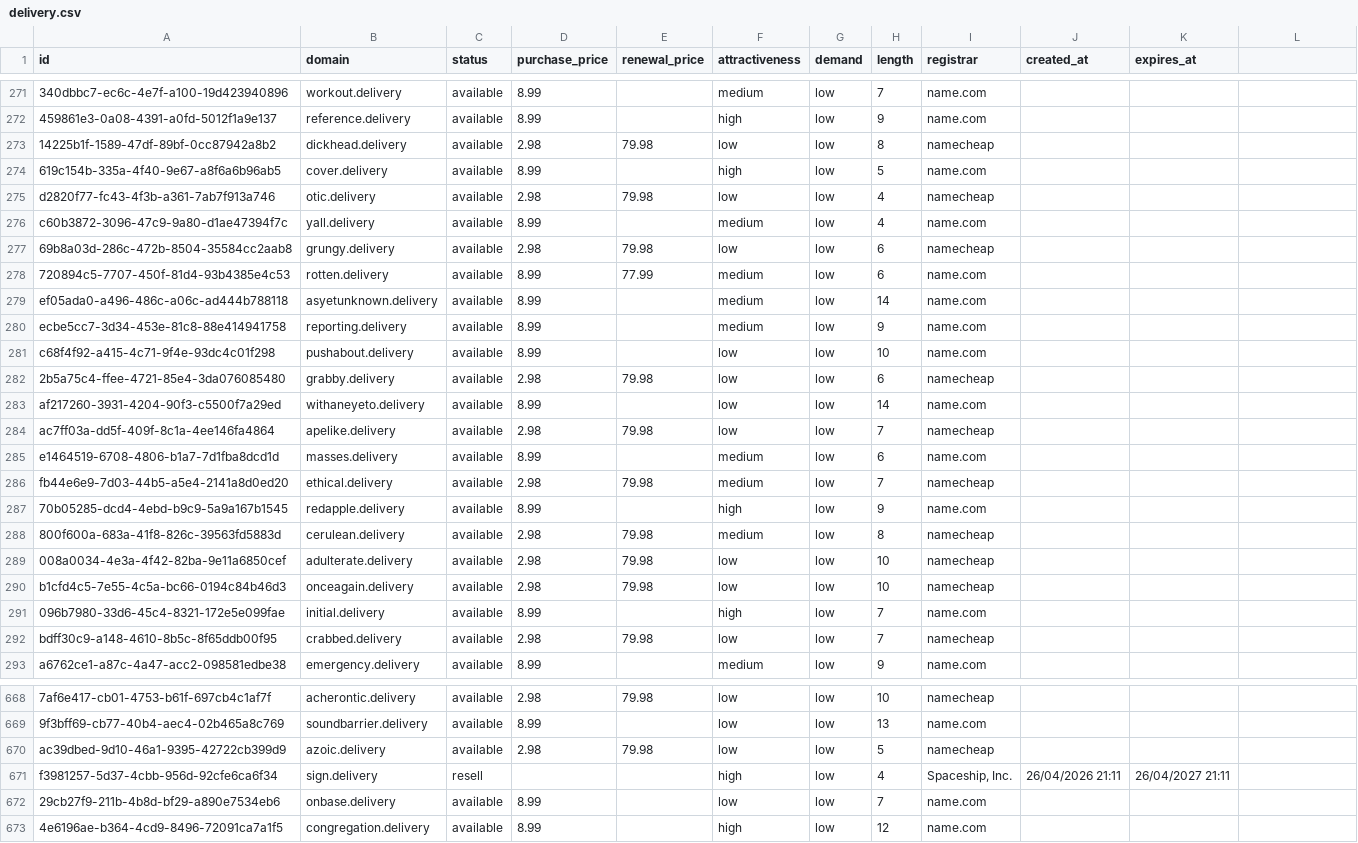
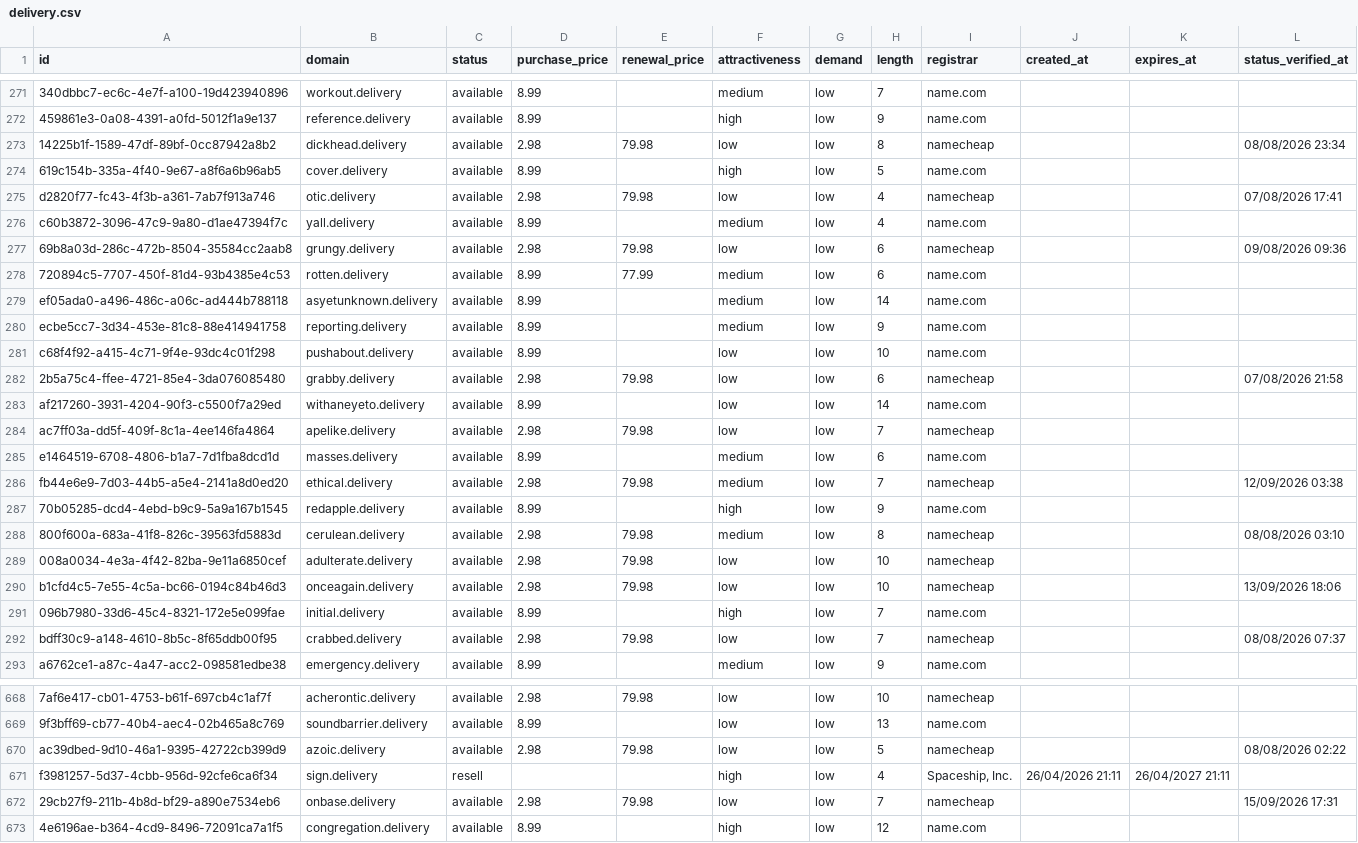
Before and after one commit to UniqueDomains/delivery-oneword-domains, a CSV file: delivery.csv, drawn as a sheet; only a part is shown, gaps mark what is left out; the diff covers the shown part only; the diff names each change by its address in the sheet, - before the commit and + after, or states it on an @@ line.

Commit message:
Domains update

```diff
--- a/delivery.csv
+++ b/delivery.csv
-L1: (empty)
+L1: status_verified_at
-L273 (status_verified_at): (empty)
+L273 (status_verified_at): 08/08/2026 23:34
-L275 (status_verified_at): (empty)
+L275 (status_verified_at): 07/08/2026 17:41
-L277 (status_verified_at): (empty)
+L277 (status_verified_at): 09/08/2026 09:36
-L282 (status_verified_at): (empty)
+L282 (status_verified_at): 07/08/2026 21:58
-L286 (status_verified_at): (empty)
+L286 (status_verified_at): 12/09/2026 03:38
-L288 (status_verified_at): (empty)
+L288 (status_verified_at): 08/08/2026 03:10
-L290 (status_verified_at): (empty)
+L290 (status_verified_at): 13/09/2026 18:06
-L292 (status_verified_at): (empty)
+L292 (status_verified_at): 08/08/2026 07:37
-L670 (status_verified_at): (empty)
+L670 (status_verified_at): 08/08/2026 02:22
-D672 (purchase_price): 8.99
+D672 (purchase_price): 2.98
-E672 (renewal_price): (empty)
+E672 (renewal_price): 79.98
-I672 (registrar): name.com
+I672 (registrar): namecheap
-L672 (status_verified_at): (empty)
+L672 (status_verified_at): 15/09/2026 17:31
```
Also changed, not shown: 123 edited cells elsewhere in this file, 6 other files.
